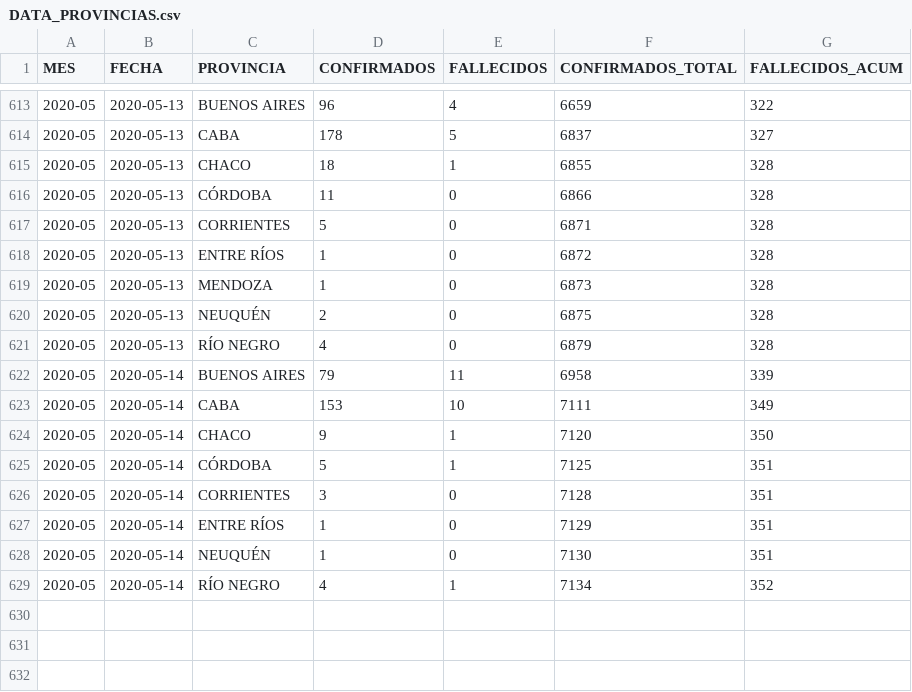
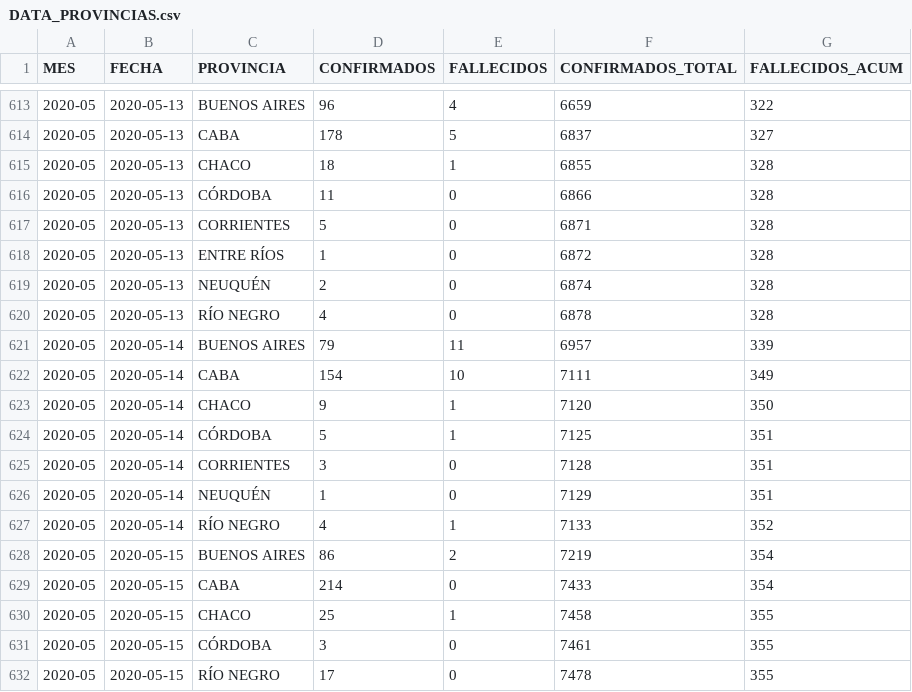
Before and after one commit to JIBarrionuevoGaltier/COVID-19-ARG, a CSV file: DATA_PROVINCIAS.csv, drawn as a sheet; only a part is shown, gaps mark what is left out.

```diff
--- a/DATA_PROVINCIAS.csv
+++ b/DATA_PROVINCIAS.csv
@@ -618,7 +618,6 @@
 2020-05;2020-05-13;ENTRE RÍOS;1;0;6872;328;
-2020-05;2020-05-13;MENDOZA;1;0;6873;328;
-2020-05;2020-05-13;NEUQUÉN;2;0;6875;328;
-2020-05;2020-05-13;RÍO NEGRO;4;0;6879;328;
-2020-05;2020-05-14;BUENOS AIRES;79;11;6958;339;
-2020-05;2020-05-14;CABA;153;10;7111;349;
+2020-05;2020-05-13;NEUQUÉN;2;0;6874;328;
+2020-05;2020-05-13;RÍO NEGRO;4;0;6878;328;
+2020-05;2020-05-14;BUENOS AIRES;79;11;6957;339;
+2020-05;2020-05-14;CABA;154;10;7111;349;
 2020-05;2020-05-14;CHACO;9;1;7120;350;
@@ -626,4 +625,8 @@
 2020-05;2020-05-14;CORRIENTES;3;0;7128;351;
-2020-05;2020-05-14;ENTRE RÍOS;1;0;7129;351;
-2020-05;2020-05-14;NEUQUÉN;1;0;7130;351;
-2020-05;2020-05-14;RÍO NEGRO;4;1;7134;352;
+2020-05;2020-05-14;NEUQUÉN;1;0;7129;351;
+2020-05;2020-05-14;RÍO NEGRO;4;1;7133;352;
+2020-05;2020-05-15;BUENOS AIRES;86;2;7219;354;
+2020-05;2020-05-15;CABA;214;0;7433;354;
+2020-05;2020-05-15;CHACO;25;1;7458;355;
+2020-05;2020-05-15;CÓRDOBA;3;0;7461;355;
+2020-05;2020-05-15;RÍO NEGRO;17;0;7478;355;
```
Also changed, not shown: DATA_ARGENTINA.csv, DATA_FALLECIDOS_DETALLE.csv, 3 other files.
